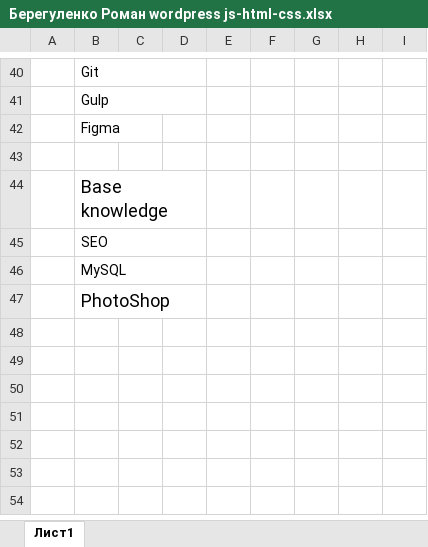
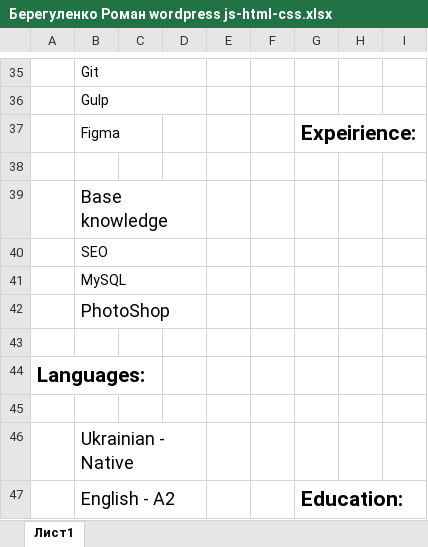
Before and after one commit to Romron/conspectus, an Excel workbook: Фриланс/Резюме/level_0/Берегуленко Роман wordpress js-html-css.xlsx, sheet Лист1, drawn as a sheet; only a part is shown, gaps mark what is left out; values as stored, in another font and other column widths than the file's, no borders; addresses are those after the commit; the diff covers the shown part only; the diff names each change by its address in the sheet, - before the commit and + after, or states it on an @@ line.

```diff
--- a/Фриланс/Резюме/level_0/Берегуленко Роман wordpress js-html-css.xlsx (sheet Лист1)
+++ b/Фриланс/Резюме/level_0/Берегуленко Роман wordpress js-html-css.xlsx (sheet Лист1)
-G37: (empty)
+G37: Expeirience:
+G37:I37 merged
+row 43: (empty)
+row 44: Languages:
+row 45: (empty)
+row 46:  | Ukrainian - Native
+row 47:  | English - A2 |  |  |  |  | Education:
```
Also changed, not shown: 2 added rows, 7 removed rows, 11 edited cells, cell formats and merged cells elsewhere in this sheet, 1 other file.
